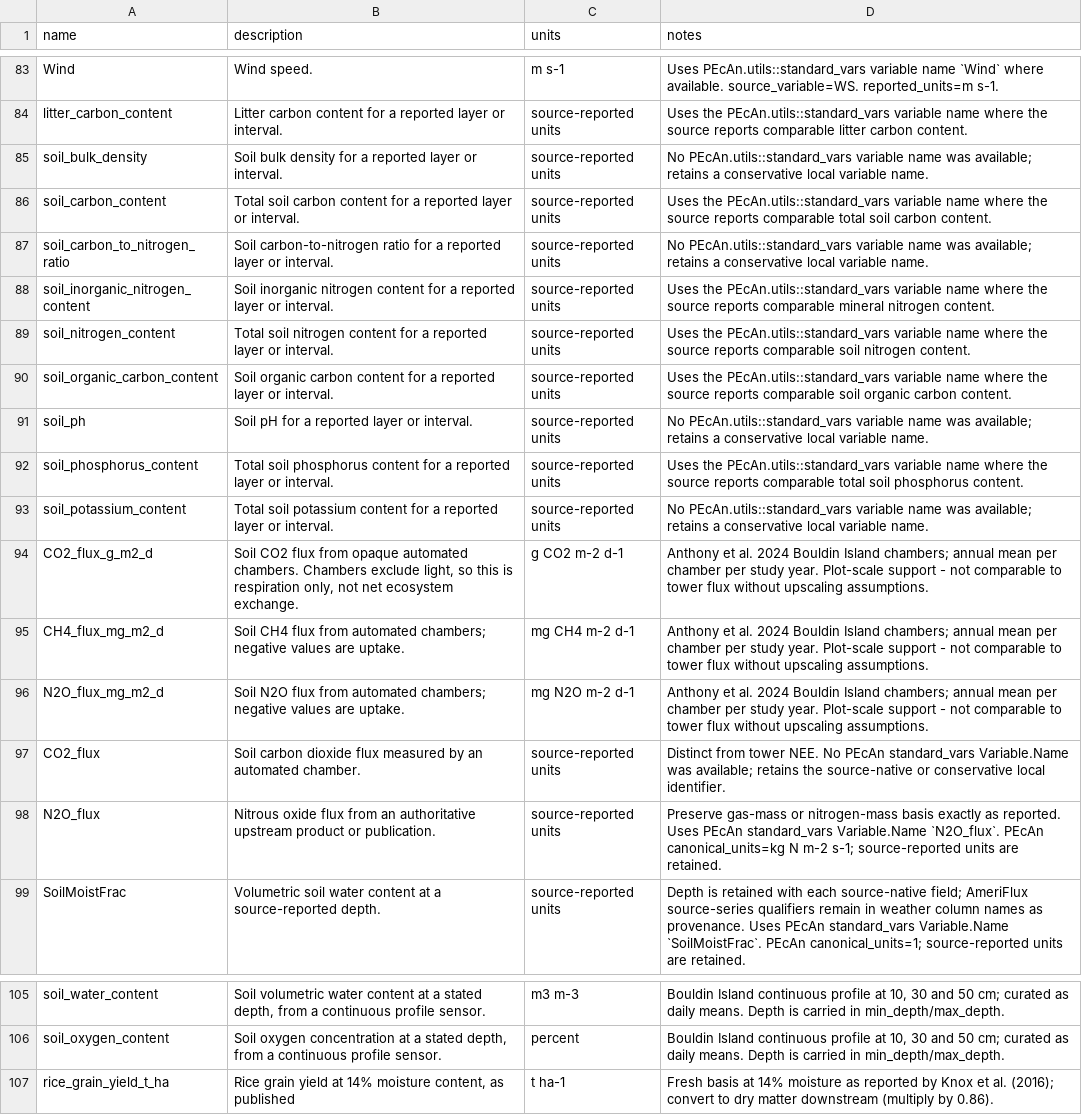
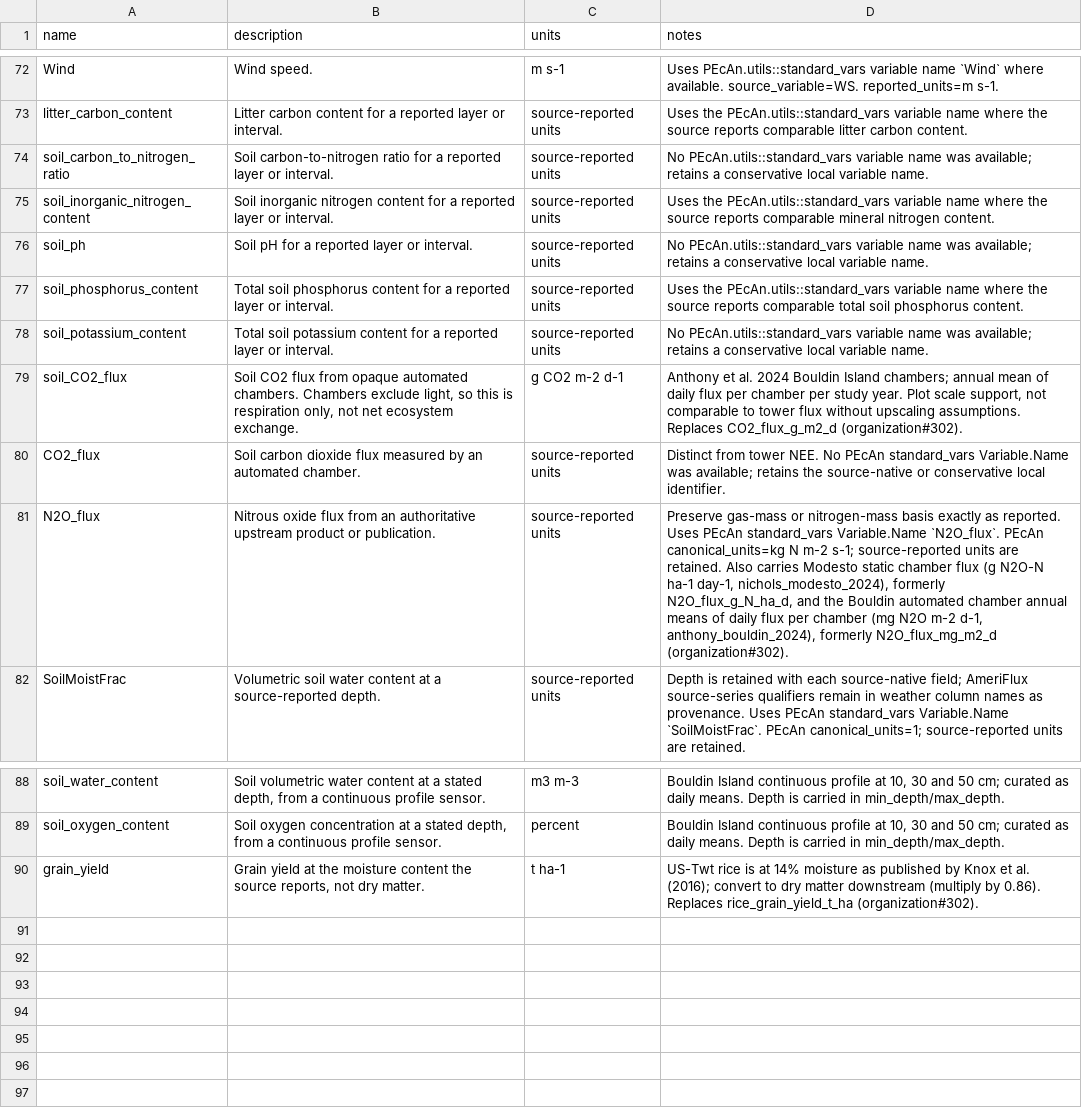
Before and after one commit to ccmmf/cal-val-data, a CSV file: data/variables.csv, drawn as a sheet; only a part is shown, gaps mark what is left out; the diff covers the shown part only.

```diff
--- a/data/variables.csv
+++ b/data/variables.csv
@@ -84,8 +73,4 @@ Wind,Wind speed.,m s-1,Uses PEcAn.utils::standard_vars variable name `Wind` wher
 litter_carbon_content,Litter carbon content for a reported layer or interval.,source-reported units,Uses the PEcAn.utils::standard_vars variable name where the source reports comparable litter carbon content.
-soil_bulk_density,Soil bulk density for a reported layer or interval.,source-reported units,No PEcAn.utils::standard_vars variable name was available; retains a conservative local variable name.
-soil_carbon_content,Total soil carbon content for a reported layer or interval.,source-reported units,Uses the PEcAn.utils::standard_vars variable name where the source reports comparable total soil carbon content.
 soil_carbon_to_nitrogen_ratio,Soil carbon-to-nitrogen ratio for a reported layer or interval.,source-reported units,No PEcAn.utils::standard_vars variable name was available; retains a conservative local variable name.
 soil_inorganic_nitrogen_content,Soil inorganic nitrogen content for a reported layer or interval.,source-reported units,Uses the PEcAn.utils::standard_vars variable name where the source reports comparable mineral nitrogen content.
-soil_nitrogen_content,Total soil nitrogen content for a reported layer or interval.,source-reported units,Uses the PEcAn.utils::standard_vars variable name where the source reports comparable soil nitrogen content.
-soil_organic_carbon_content,Soil organic carbon content for a reported layer or interval.,source-reported units,Uses the PEcAn.utils::standard_vars variable name where the source reports comparable soil organic carbon content.
 soil_ph,Soil pH for a reported layer or interval.,source-reported units,No PEcAn.utils::standard_vars variable name was available; retains a conservative local variable name.
@@ -93,7 +78,5 @@ soil_phosphorus_content,Total soil phosphorus content for a reported layer or in
 soil_potassium_content,Total soil potassium content for a reported layer or interval.,source-reported units,No PEcAn.utils::standard_vars variable name was available; retains a conservative local variable name.
-CO2_flux_g_m2_d,"Soil CO2 flux from opaque automated chambers. Chambers exclude light, so this is respiration only, not net ecosystem exchange.",g CO2 m-2 d-1,Anthony et al. 2024 Bouldin Island chambers; annual mean per chamber per study year. Plot-scale support - not comparable to tower flux without upscaling assumptions.
-CH4_flux_mg_m2_d,Soil CH4 flux from automated chambers; negative values are uptake.,mg CH4 m-2 d-1,Anthony et al. 2024 Bouldin Island chambers; annual mean per chamber per study year. Plot-scale support - not comparable to tower flux without upscaling assumptions.
-N2O_flux_mg_m2_d,Soil N2O flux from automated chambers; negative values are uptake.,mg N2O m-2 d-1,Anthony et al. 2024 Bouldin Island chambers; annual mean per chamber per study year. Plot-scale support - not comparable to tower flux without upscaling assumptions.
+soil_CO2_flux,"Soil CO2 flux from opaque automated chambers. Chambers exclude light, so this is respiration only, not net ecosystem exchange.",g CO2 m-2 d-1,"Anthony et al. 2024 Bouldin Island chambers; annual mean of daily flux per chamber per study year. Plot scale support, not comparable to tower flux without upscaling assumptions. Replaces CO2_flux_g_m2_d (organization#302)."
 CO2_flux,Soil carbon dioxide flux measured by an automated chamber.,source-reported units,Distinct from tower NEE. No PEcAn standard_vars Variable.Name was available; retains the source-native or conservative local identifier.
-N2O_flux,Nitrous oxide flux from an authoritative upstream product or publication.,source-reported units,Preserve gas-mass or nitrogen-mass basis exactly as reported. Uses PEcAn standard_vars Variable.Name `N2O_flux`. PEcAn canonical_units=kg N m-2 s-1; source-reported units are retained.
+N2O_flux,Nitrous oxide flux from an authoritative upstream product or publication.,source-reported units,"Preserve gas-mass or nitrogen-mass basis exactly as reported. Uses PEcAn standard_vars Variable.Name `N2O_flux`. PEcAn canonical_units=kg N m-2 s-1; source-reported units are retained. Also carries Modesto static chamber flux (g N2O-N ha-1 day-1, nichols_modesto_2024), formerly N2O_flux_g_N_ha_d, and the Bouldin automated chamber annual means of daily flux per chamber (mg N2O m-2 d-1, anthony_bouldin_2024), formerly N2O_flux_mg_m2_d (organization#302)."
 SoilMoistFrac,Volumetric soil water content at a source-reported depth.,source-reported units,Depth is retained with each source-native field; AmeriFlux source-series qualifiers remain in weather column names as provenance. Uses PEcAn standard_vars Variable.Name `SoilMoistFrac`. PEcAn canonical_units=1; source-reported units are retained.
@@ -106,2 +89,2 @@ soil_water_content,"Soil volumetric water content at a stated depth, from a cont
 soil_oxygen_content,"Soil oxygen concentration at a stated depth, from a continuous profile sensor.",percent,"Bouldin Island continuous profile at 10, 30 and 50 cm; curated as daily means. Depth is carried in min_depth/max_depth."
-rice_grain_yield_t_ha,"Rice grain yield at 14% moisture content, as published",t ha-1,Fresh basis at 14% moisture as reported by Knox et al. (2016); convert to dry matter downstream (multiply by 0.86).
+grain_yield,"Grain yield at the moisture content the source reports, not dry matter.",t ha-1,US-Twt rice is at 14% moisture as published by Knox et al. (2016); convert to dry matter downstream (multiply by 0.86). Replaces rice_grain_yield_t_ha (organization#302).
```
Also changed, not shown: 15 added rows, 26 removed rows and 1 edited cell elsewhere in this file, data/methods.csv, 1 other file.
